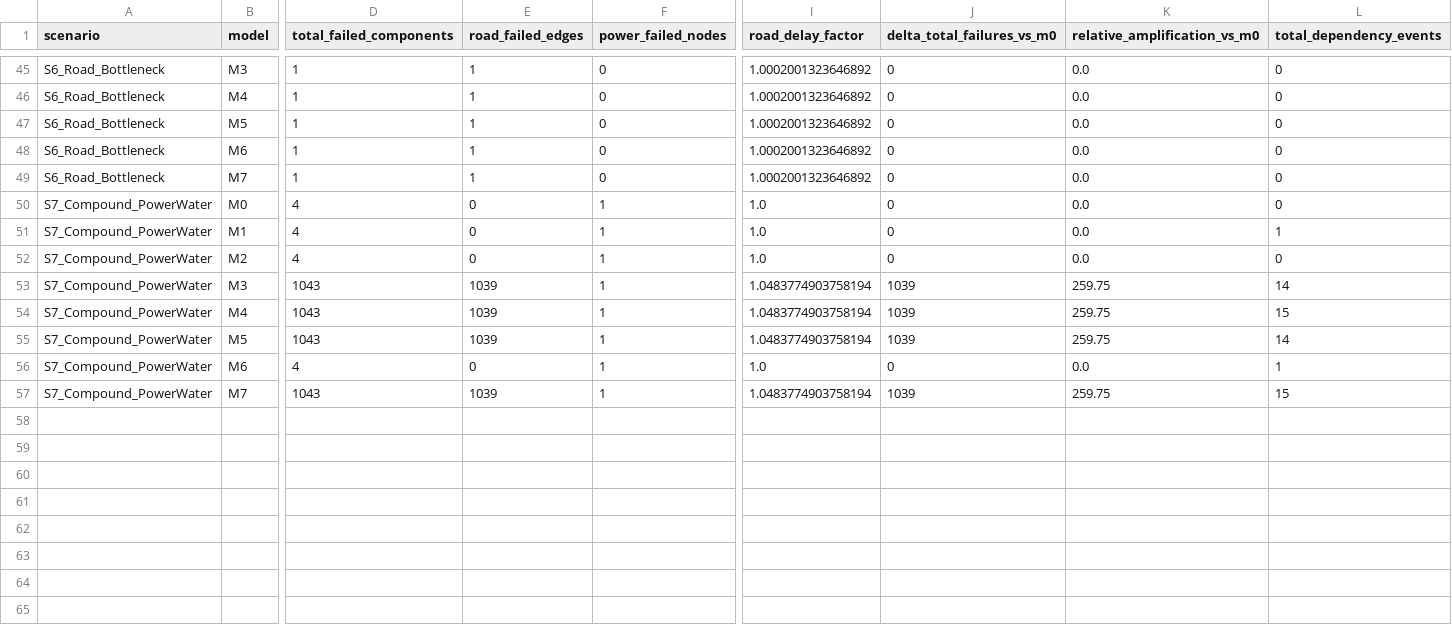
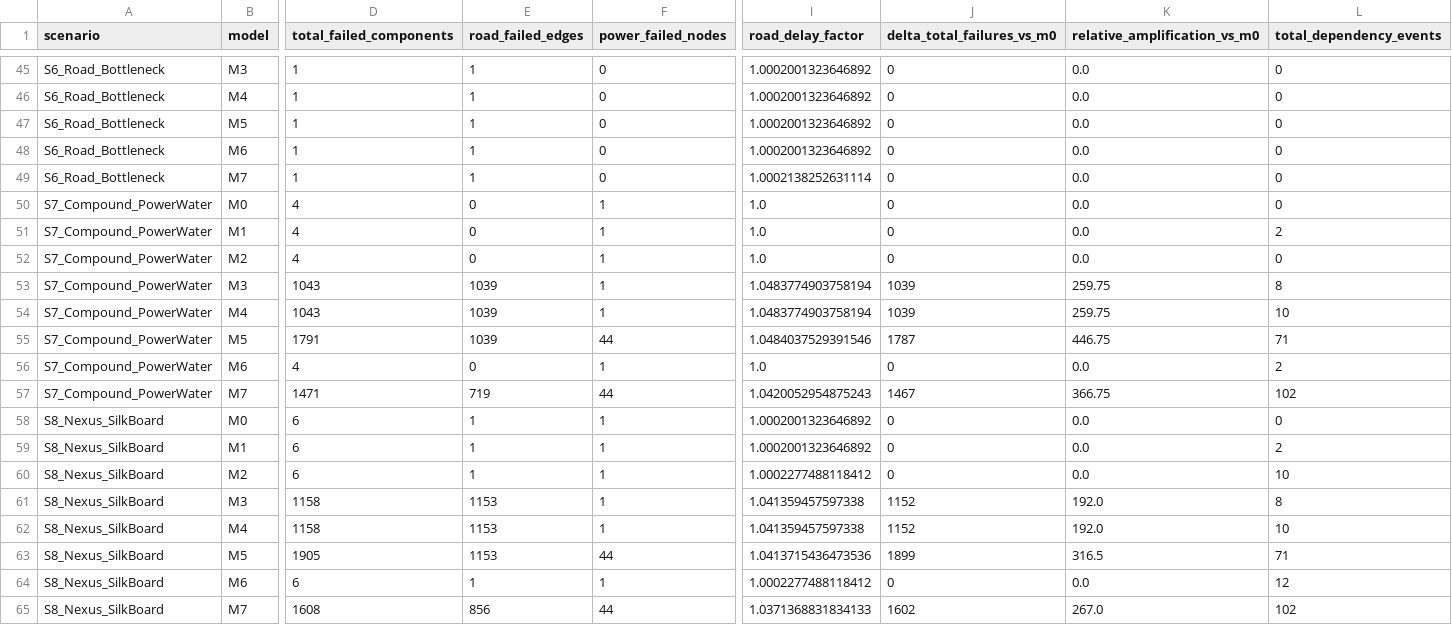
Before and after one commit to spk-22/Urban_EL, a CSV file: phase2_results/tables/coupling_hierarchy_summary.csv, drawn as a sheet; only a part is shown, gaps mark what is left out; rows hold the shown columns only; the diff covers the shown part only; the diff names each change by its address in the sheet, - before the commit and + after, or states it on an @@ line.

```diff
--- a/phase2_results/tables/coupling_hierarchy_summary.csv
+++ b/phase2_results/tables/coupling_hierarchy_summary.csv
-I49 (road_delay_factor): 1.0002001323646892
+I49 (road_delay_factor): 1.0002138252631114
-L51 (total_dependency_events): 1
+L51 (total_dependency_events): 2
-L53 (total_dependency_events): 14
+L53 (total_dependency_events): 8
-L54 (total_dependency_events): 15
+L54 (total_dependency_events): 10
-D55 (total_failed_components): 1043
+D55 (total_failed_components): 1791
-F55 (power_failed_nodes): 1
+F55 (power_failed_nodes): 44
-I55 (road_delay_factor): 1.0483774903758194
+I55 (road_delay_factor): 1.0484037529391546
-J55 (delta_total_failures_vs_m0): 1039
+J55 (delta_total_failures_vs_m0): 1787
-K55 (relative_amplification_vs_m0): 259.75
+K55 (relative_amplification_vs_m0): 446.75
-L55 (total_dependency_events): 14
+L55 (total_dependency_events): 71
-L56 (total_dependency_events): 1
+L56 (total_dependency_events): 2
-D57 (total_failed_components): 1043
+D57 (total_failed_components): 1471
-E57 (road_failed_edges): 1039
+E57 (road_failed_edges): 719
-F57 (power_failed_nodes): 1
+F57 (power_failed_nodes): 44
-I57 (road_delay_factor): 1.0483774903758194
+I57 (road_delay_factor): 1.0420052954875243
-J57 (delta_total_failures_vs_m0): 1039
+J57 (delta_total_failures_vs_m0): 1467
-K57 (relative_amplification_vs_m0): 259.75
+K57 (relative_amplification_vs_m0): 366.75
-L57 (total_dependency_events): 15
+L57 (total_dependency_events): 102
+row 58: S8_Nexus_SilkBoard | M0 | 6 | 1 | 1 | 1.0002001323646892 | 0 | 0.0 | 0
+row 59: S8_Nexus_SilkBoard | M1 | 6 | 1 | 1 | 1.0002001323646892 | 0 | 0.0 | 2
+row 60: S8_Nexus_SilkBoard | M2 | 6 | 1 | 1 | 1.0002277488118412 | 0 | 0.0 | 10
+row 61: S8_Nexus_SilkBoard | M3 | 1158 | 1153 | 1 | 1.041359457597338 | 1152 | 192.0 | 8
+row 62: S8_Nexus_SilkBoard | M4 | 1158 | 1153 | 1 | 1.041359457597338 | 1152 | 192.0 | 10
+row 63: S8_Nexus_SilkBoard | M5 | 1905 | 1153 | 44 | 1.0413715436473536 | 1899 | 316.5 | 71
+row 64: S8_Nexus_SilkBoard | M6 | 6 | 1 | 1 | 1.0002277488118412 | 0 | 0.0 | 12
+row 65: S8_Nexus_SilkBoard | M7 | 1608 | 856 | 44 | 1.0371368831834133 | 1602 | 267.0 | 102
```
Also changed, not shown: 23 edited cells elsewhere in this file, phase2_results/tables/coupling_hierarchy_ablation.csv, phase2_results/tables/coupling_hierarchy_matrix_failures.csv, 20 other files.
